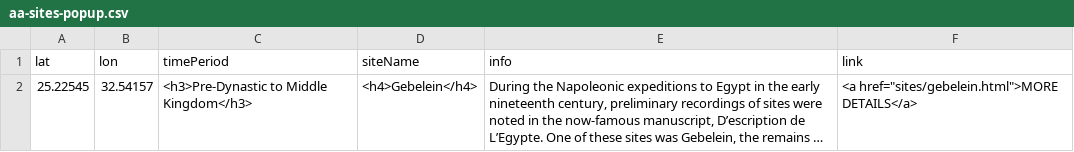
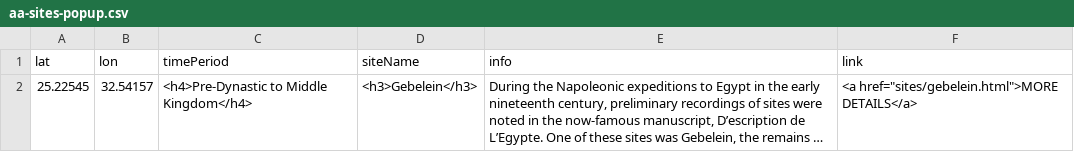
Before and after one commit to msu-anthropology/daea-fs14, a CSV file: sites/aa-sites-popup.csv, drawn as a sheet; long unchanged cells end in …; the diff names each change by its address in the sheet, - before the commit and + after, or states it on an @@ line.

Commit message:
Update aa-sites-popup.csv
Reverse heading sizes for timePeriod and siteName

```diff
--- a/sites/aa-sites-popup.csv
+++ b/sites/aa-sites-popup.csv
-C2 (timePeriod): <h3>Pre-Dynastic to Middle Kingdom</h3>
+C2 (timePeriod): <h4>Pre-Dynastic to Middle Kingdom</h4>
-D2 (siteName): <h4>Gebelein</h4>
+D2 (siteName): <h3>Gebelein</h3>
```
